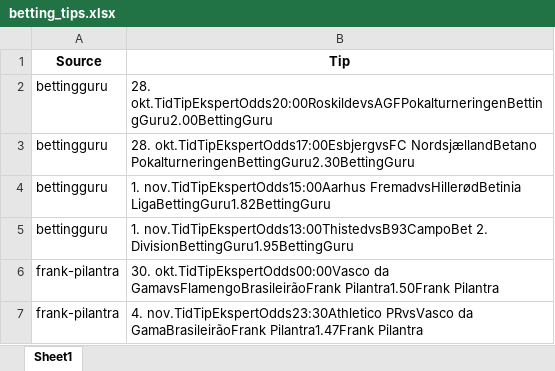
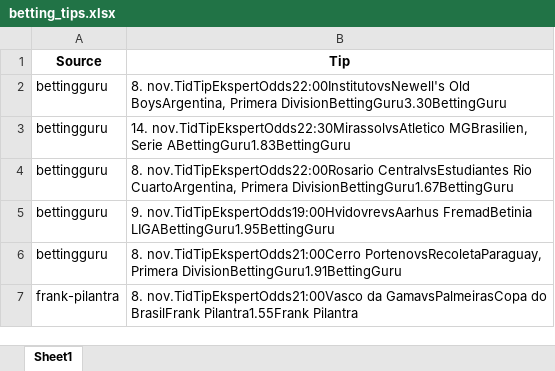
Before and after one commit to mahmad789/alerts, an Excel workbook: betting_tips.xlsx, sheet Sheet1, drawn as a sheet; values as stored, in another font and other column widths than the file's, no borders; removed rows and columns are numbered as before the commit, all else as after; the diff names each change by its address in the sheet, - before the commit and + after, or states it on an @@ line.

```diff
--- a/betting_tips.xlsx (sheet Sheet1)
+++ b/betting_tips.xlsx (sheet Sheet1)
-B2 (Tip): 28. okt.TidTipEkspertOdds20:00RoskildevsAGFPokalturneringenBettingGuru2.00BettingGuru
+B2 (Tip): 8. nov.TidTipEkspertOdds22:00InstitutovsNewell's Old BoysArgentina, Primera DivisionBettingGuru3.30BettingGuru
+row 3: bettingguru | 14. nov.TidTipEkspertOdds22:30MirassolvsAtletico MGBrasilien, Serie ABettingGuru1.83BettingGuru
-B4 (Tip): 28. okt.TidTipEkspertOdds17:00EsbjergvsFC NordsjællandBetano PokalturneringenBettingGuru2.30BettingGuru
+B4 (Tip): 8. nov.TidTipEkspertOdds22:00Rosario CentralvsEstudiantes Rio CuartoArgentina, Primera DivisionBettingGuru1.67BettingGuru
-B5 (Tip): 1. nov.TidTipEkspertOdds15:00Aarhus FremadvsHillerødBetinia LigaBettingGuru1.82BettingGuru
+B5 (Tip): 9. nov.TidTipEkspertOdds19:00HvidovrevsAarhus FremadBetinia LIGABettingGuru1.95BettingGuru
-B6 (Tip): 1. nov.TidTipEkspertOdds13:00ThistedvsB93CampoBet 2. DivisionBettingGuru1.95BettingGuru
+B6 (Tip): 8. nov.TidTipEkspertOdds21:00Cerro PortenovsRecoletaParaguay, Primera DivisionBettingGuru1.91BettingGuru
-B7 (Tip): 30. okt.TidTipEkspertOdds00:00Vasco da GamavsFlamengoBrasileirãoFrank Pilantra1.50Frank Pilantra
+B7 (Tip): 8. nov.TidTipEkspertOdds21:00Vasco da GamavsPalmeirasCopa do BrasilFrank Pilantra1.55Frank Pilantra
-row 7: frank-pilantra | 4. nov.TidTipEkspertOdds23:30Athletico PRvsVasco da GamaBrasileirãoFrank Pilantra1.47Frank Pilantra
```
